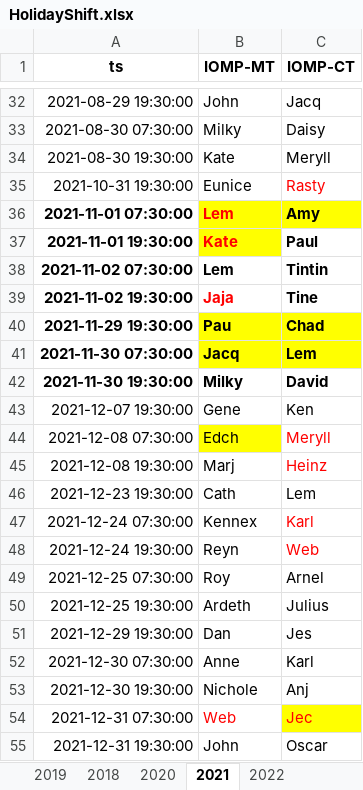
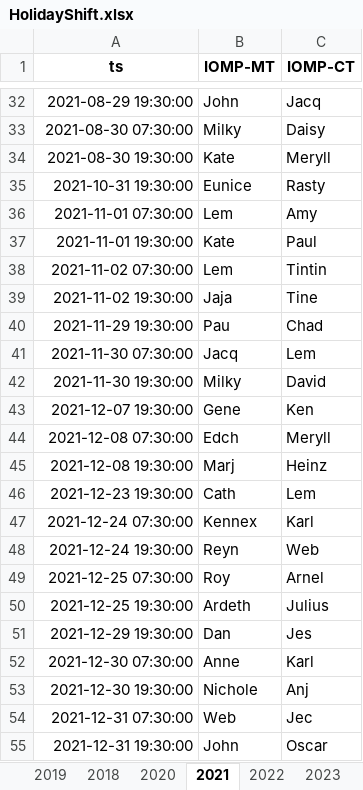
Before and after one commit to merylljv/monitoring, an Excel workbook: HolidayShift.xlsx, sheet 2021, drawn as a sheet; only a part is shown, gaps mark what is left out; values as stored, in another font and other column widths than the file's, no borders; the diff names each change by its address in the sheet, - before the commit and + after, or states it on an @@ line.

```diff
--- a/HolidayShift.xlsx (sheet 2021)
+++ b/HolidayShift.xlsx (sheet 2021)
+sheet tab: 2023
-C35 text colour: #FF0000
+C35 text colour: black
-A36:C42 bold: on
+A36:C42 bold: off
-B36:B37 text colour: #FF0000
+B36:B37 text colour: black
-B36:C36 fill: #FFFF00
+B36:C36 fill: none
-B37 fill: #FFFF00
+B37 fill: none
-B39 text colour: #FF0000
+B39 text colour: black
-B40:C41 fill: #FFFF00
+B40:C41 fill: none
-B44 fill: #FFFF00
+B44 fill: none
-C44:C45 text colour: #FF0000
+C44:C45 text colour: black
-C47:C48 text colour: #FF0000
+C47:C48 text colour: black
-B54:C54 text colour: #FF0000
+B54:C54 text colour: black
-C54 fill: #FFFF00
+C54 fill: none
```
Also changed, not shown: sheet 2022, MonitoringShift.xlsx, ShiftCount.xlsx, 3 other files.
